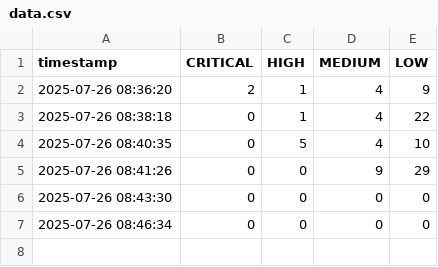
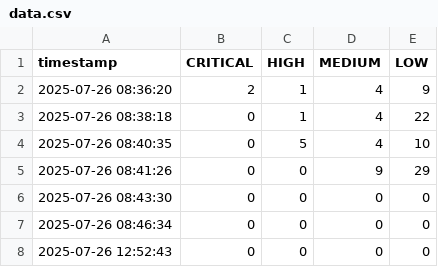
Before and after one commit to sponkyy1/trivy-security-regression-demo, a CSV file: docs/data.csv, drawn as a sheet.

```diff
--- a/docs/data.csv
+++ b/docs/data.csv
@@ -7 +7,2 @@ timestamp,CRITICAL,HIGH,MEDIUM,LOW
 2025-07-26 08:46:34,0,0,0,0
+2025-07-26 12:52:43,0,0,0,0
```
